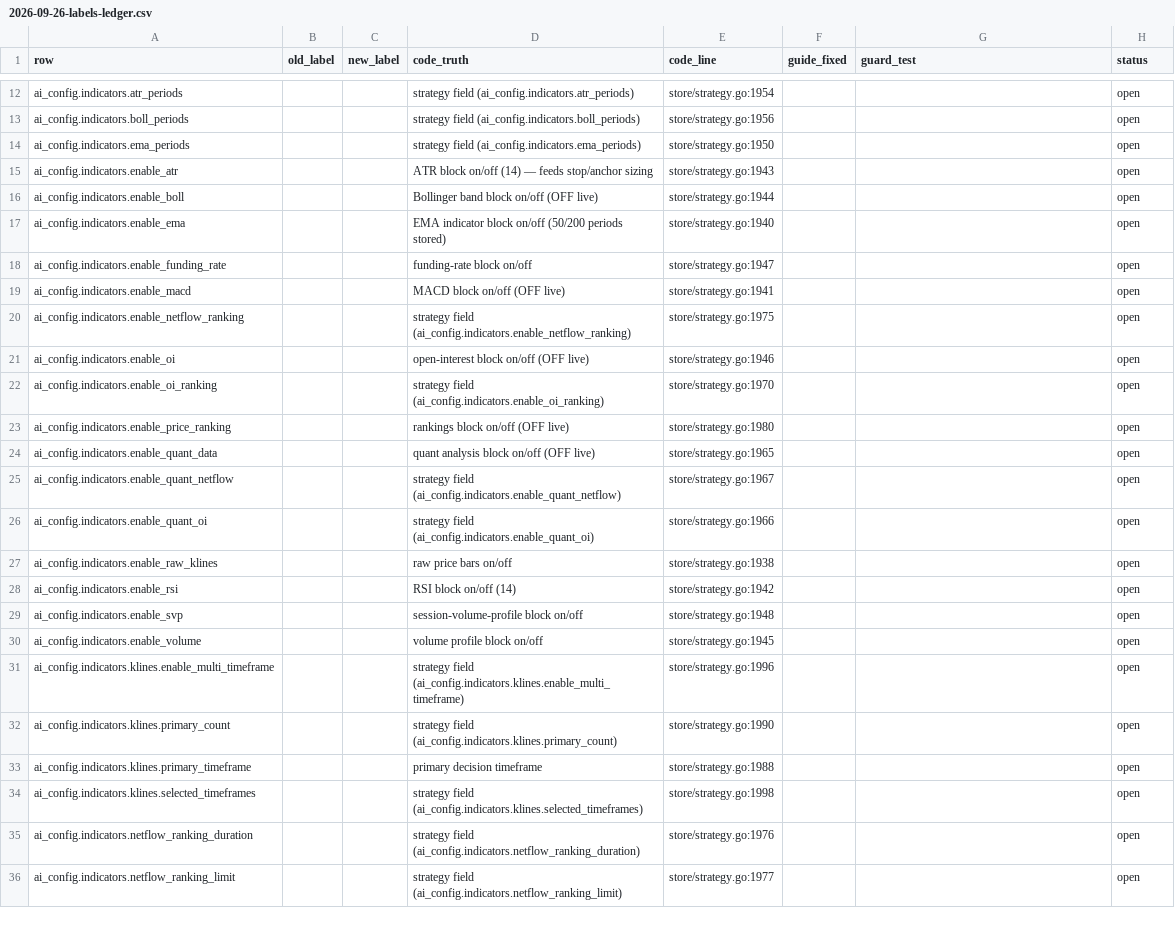
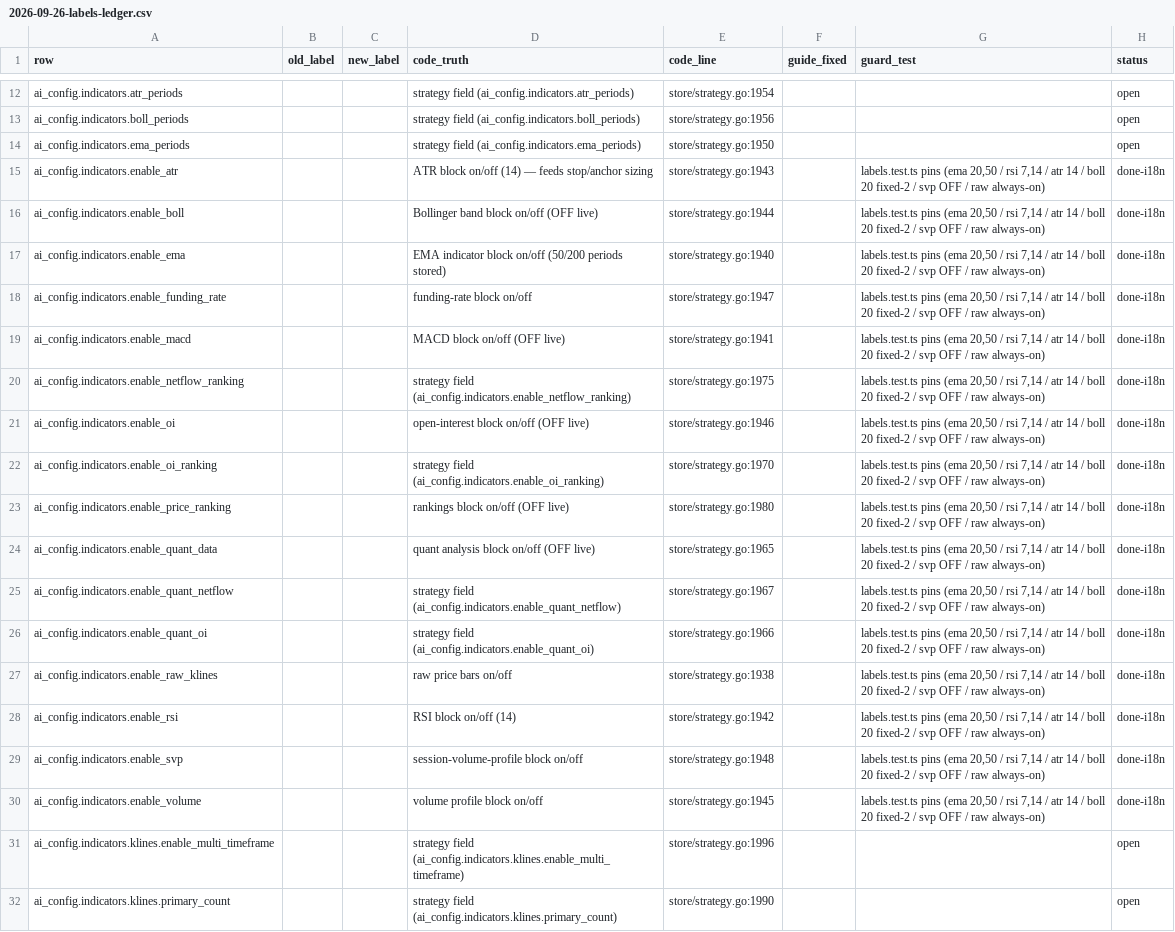
Before and after one commit to johnwick2921-cyber/nofx, a CSV file: docs/superpowers/reports/2026-09-26-labels-ledger.csv, drawn as a sheet; only a part is shown, gaps mark what is left out; the shorter side is filled out with more unchanged rows.

```diff
--- a/docs/superpowers/reports/2026-09-26-labels-ledger.csv
+++ b/docs/superpowers/reports/2026-09-26-labels-ledger.csv
@@ -14,18 +14,18 @@ ai_config.indicators.boll_periods,,,strategy field (ai_config.indicators.boll_pe
 ai_config.indicators.ema_periods,,,strategy field (ai_config.indicators.ema_periods),store/strategy.go:1950,,,open
-ai_config.indicators.enable_atr,,,ATR block on/off (14) — feeds stop/anchor sizing,store/strategy.go:1943,,,open
-ai_config.indicators.enable_boll,,,Bollinger band block on/off (OFF live),store/strategy.go:1944,,,open
-ai_config.indicators.enable_ema,,,EMA indicator block on/off (50/200 periods stored),store/strategy.go:1940,,,open
-ai_config.indicators.enable_funding_rate,,,funding-rate block on/off,store/strategy.go:1947,,,open
-ai_config.indicators.enable_macd,,,MACD block on/off (OFF live),store/strategy.go:1941,,,open
-ai_config.indicators.enable_netflow_ranking,,,strategy field (ai_config.indicators.enable_netflow_ranking),store/strategy.go:1975,,,open
-ai_config.indicators.enable_oi,,,open-interest block on/off (OFF live),store/strategy.go:1946,,,open
-ai_config.indicators.enable_oi_ranking,,,strategy field (ai_config.indicators.enable_oi_ranking),store/strategy.go:1970,,,open
-ai_config.indicators.enable_price_ranking,,,rankings block on/off (OFF live),store/strategy.go:1980,,,open
-ai_config.indicators.enable_quant_data,,,quant analysis block on/off (OFF live),store/strategy.go:1965,,,open
-ai_config.indicators.enable_quant_netflow,,,strategy field (ai_config.indicators.enable_quant_netflow),store/strategy.go:1967,,,open
-ai_config.indicators.enable_quant_oi,,,strategy field (ai_config.indicators.enable_quant_oi),store/strategy.go:1966,,,open
-ai_config.indicators.enable_raw_klines,,,raw price bars on/off,store/strategy.go:1938,,,open
-ai_config.indicators.enable_rsi,,,RSI block on/off (14),store/strategy.go:1942,,,open
-ai_config.indicators.enable_svp,,,session-volume-profile block on/off,store/strategy.go:1948,,,open
-ai_config.indicators.enable_volume,,,volume profile block on/off,store/strategy.go:1945,,,open
+ai_config.indicators.enable_atr,,,ATR block on/off (14) — feeds stop/anchor sizing,store/strategy.go:1943,,"labels.test.ts pins (ema 20,50 / rsi 7,14 / atr 14 / boll 20 fixed-2 / svp OFF / raw always-on)",done-i18n
+ai_config.indicators.enable_boll,,,Bollinger band block on/off (OFF live),store/strategy.go:1944,,"labels.test.ts pins (ema 20,50 / rsi 7,14 / atr 14 / boll 20 fixed-2 / svp OFF / raw always-on)",done-i18n
+ai_config.indicators.enable_ema,,,EMA indicator block on/off (50/200 periods stored),store/strategy.go:1940,,"labels.test.ts pins (ema 20,50 / rsi 7,14 / atr 14 / boll 20 fixed-2 / svp OFF / raw always-on)",done-i18n
+ai_config.indicators.enable_funding_rate,,,funding-rate block on/off,store/strategy.go:1947,,"labels.test.ts pins (ema 20,50 / rsi 7,14 / atr 14 / boll 20 fixed-2 / svp OFF / raw always-on)",done-i18n
+ai_config.indicators.enable_macd,,,MACD block on/off (OFF live),store/strategy.go:1941,,"labels.test.ts pins (ema 20,50 / rsi 7,14 / atr 14 / boll 20 fixed-2 / svp OFF / raw always-on)",done-i18n
+ai_config.indicators.enable_netflow_ranking,,,strategy field (ai_config.indicators.enable_netflow_ranking),store/strategy.go:1975,,"labels.test.ts pins (ema 20,50 / rsi 7,14 / atr 14 / boll 20 fixed-2 / svp OFF / raw always-on)",done-i18n
+ai_config.indicators.enable_oi,,,open-interest block on/off (OFF live),store/strategy.go:1946,,"labels.test.ts pins (ema 20,50 / rsi 7,14 / atr 14 / boll 20 fixed-2 / svp OFF / raw always-on)",done-i18n
+ai_config.indicators.enable_oi_ranking,,,strategy field (ai_config.indicators.enable_oi_ranking),store/strategy.go:1970,,"labels.test.ts pins (ema 20,50 / rsi 7,14 / atr 14 / boll 20 fixed-2 / svp OFF / raw always-on)",done-i18n
+ai_config.indicators.enable_price_ranking,,,rankings block on/off (OFF live),store/strategy.go:1980,,"labels.test.ts pins (ema 20,50 / rsi 7,14 / atr 14 / boll 20 fixed-2 / svp OFF / raw always-on)",done-i18n
+ai_config.indicators.enable_quant_data,,,quant analysis block on/off (OFF live),store/strategy.go:1965,,"labels.test.ts pins (ema 20,50 / rsi 7,14 / atr 14 / boll 20 fixed-2 / svp OFF / raw always-on)",done-i18n
+ai_config.indicators.enable_quant_netflow,,,strategy field (ai_config.indicators.enable_quant_netflow),store/strategy.go:1967,,"labels.test.ts pins (ema 20,50 / rsi 7,14 / atr 14 / boll 20 fixed-2 / svp OFF / raw always-on)",done-i18n
+ai_config.indicators.enable_quant_oi,,,strategy field (ai_config.indicators.enable_quant_oi),store/strategy.go:1966,,"labels.test.ts pins (ema 20,50 / rsi 7,14 / atr 14 / boll 20 fixed-2 / svp OFF / raw always-on)",done-i18n
+ai_config.indicators.enable_raw_klines,,,raw price bars on/off,store/strategy.go:1938,,"labels.test.ts pins (ema 20,50 / rsi 7,14 / atr 14 / boll 20 fixed-2 / svp OFF / raw always-on)",done-i18n
+ai_config.indicators.enable_rsi,,,RSI block on/off (14),store/strategy.go:1942,,"labels.test.ts pins (ema 20,50 / rsi 7,14 / atr 14 / boll 20 fixed-2 / svp OFF / raw always-on)",done-i18n
+ai_config.indicators.enable_svp,,,session-volume-profile block on/off,store/strategy.go:1948,,"labels.test.ts pins (ema 20,50 / rsi 7,14 / atr 14 / boll 20 fixed-2 / svp OFF / raw always-on)",done-i18n
+ai_config.indicators.enable_volume,,,volume profile block on/off,store/strategy.go:1945,,"labels.test.ts pins (ema 20,50 / rsi 7,14 / atr 14 / boll 20 fixed-2 / svp OFF / raw always-on)",done-i18n
 ai_config.indicators.klines.enable_multi_timeframe,,,strategy field (ai_config.indicators.klines.enable_multi_timeframe),store/strategy.go:1996,,,open
```
Also changed, not shown: 2 other files.
